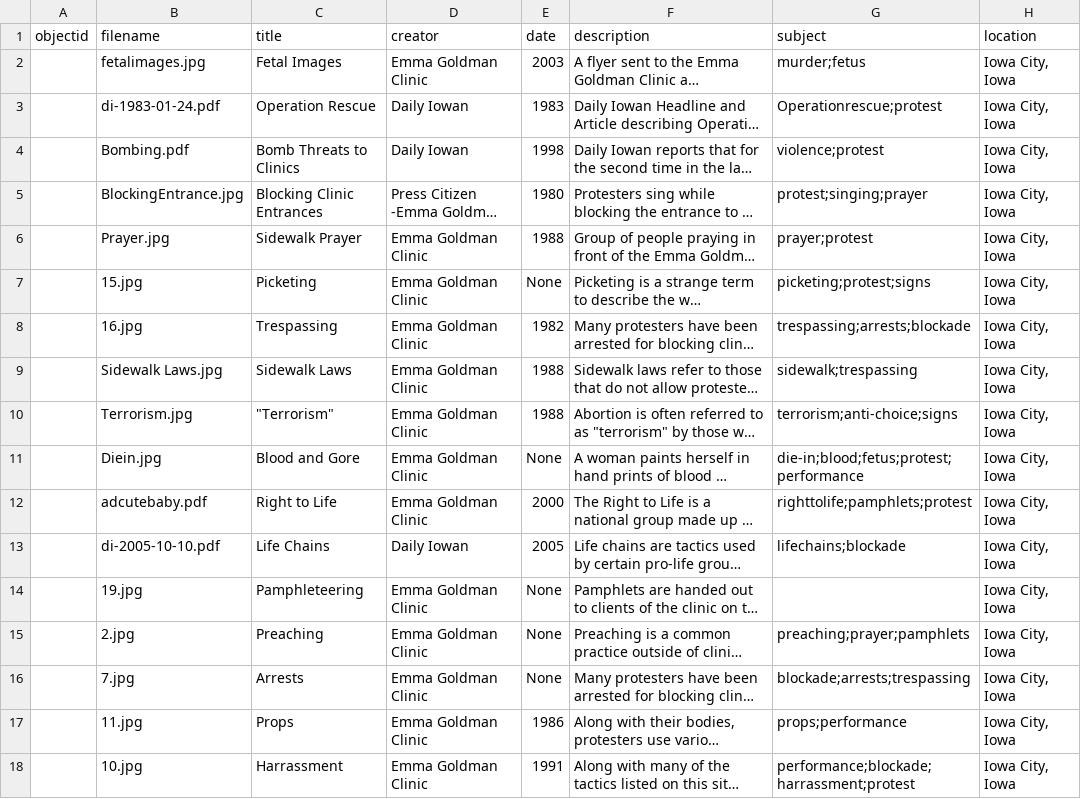
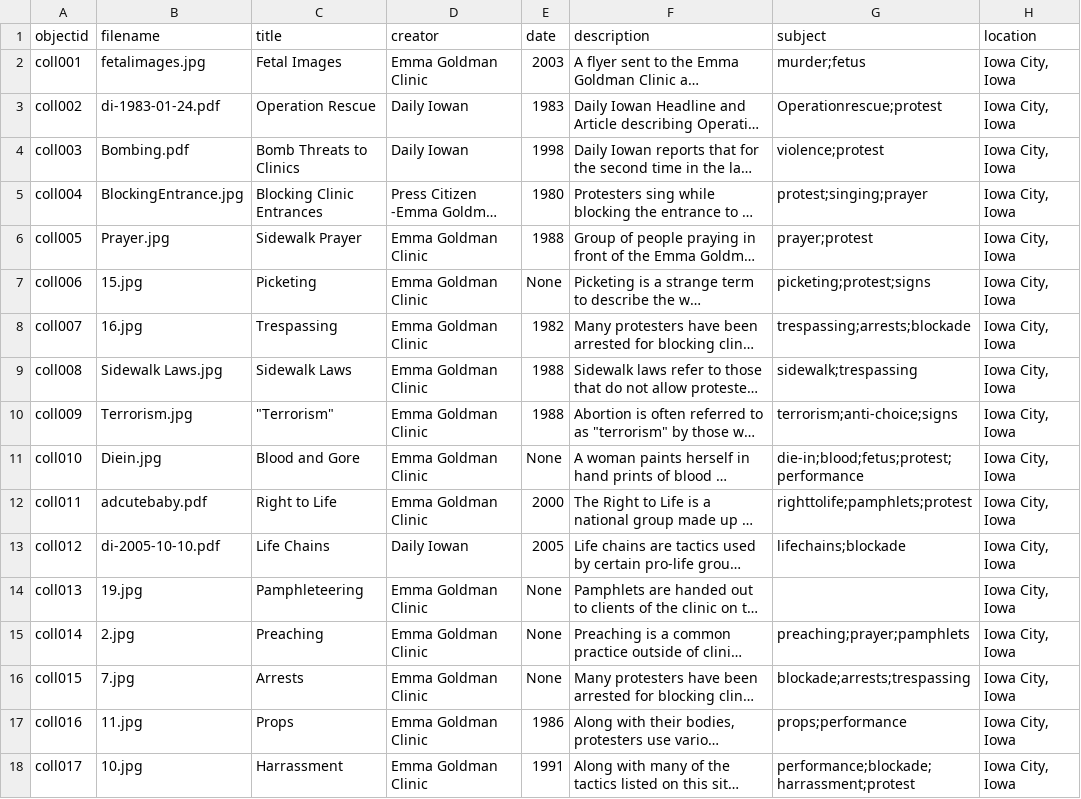
Before and after one commit to marcosvdotcom/NewProLifeHistory, a CSV file: _data/collection-metadata.csv, drawn as a sheet; only a part is shown; long unchanged cells end in …; the diff names each change by its address in the sheet, - before the commit and + after, or states it on an @@ line.

Commit message:
add object id

```diff
--- a/_data/collection-metadata.csv
+++ b/_data/collection-metadata.csv
-A2 (objectid): (empty)
+A2 (objectid): coll001
-A3 (objectid): (empty)
+A3 (objectid): coll002
-A4 (objectid): (empty)
+A4 (objectid): coll003
-A5 (objectid): (empty)
+A5 (objectid): coll004
-A6 (objectid): (empty)
+A6 (objectid): coll005
-A7 (objectid): (empty)
+A7 (objectid): coll006
-A8 (objectid): (empty)
+A8 (objectid): coll007
-A9 (objectid): (empty)
+A9 (objectid): coll008
-A10 (objectid): (empty)
+A10 (objectid): coll009
-A11 (objectid): (empty)
+A11 (objectid): coll010
-A12 (objectid): (empty)
+A12 (objectid): coll011
-A13 (objectid): (empty)
+A13 (objectid): coll012
-A14 (objectid): (empty)
+A14 (objectid): coll013
-A15 (objectid): (empty)
+A15 (objectid): coll014
-A16 (objectid): (empty)
+A16 (objectid): coll015
-A17 (objectid): (empty)
+A17 (objectid): coll016
-A18 (objectid): (empty)
+A18 (objectid): coll017
```
